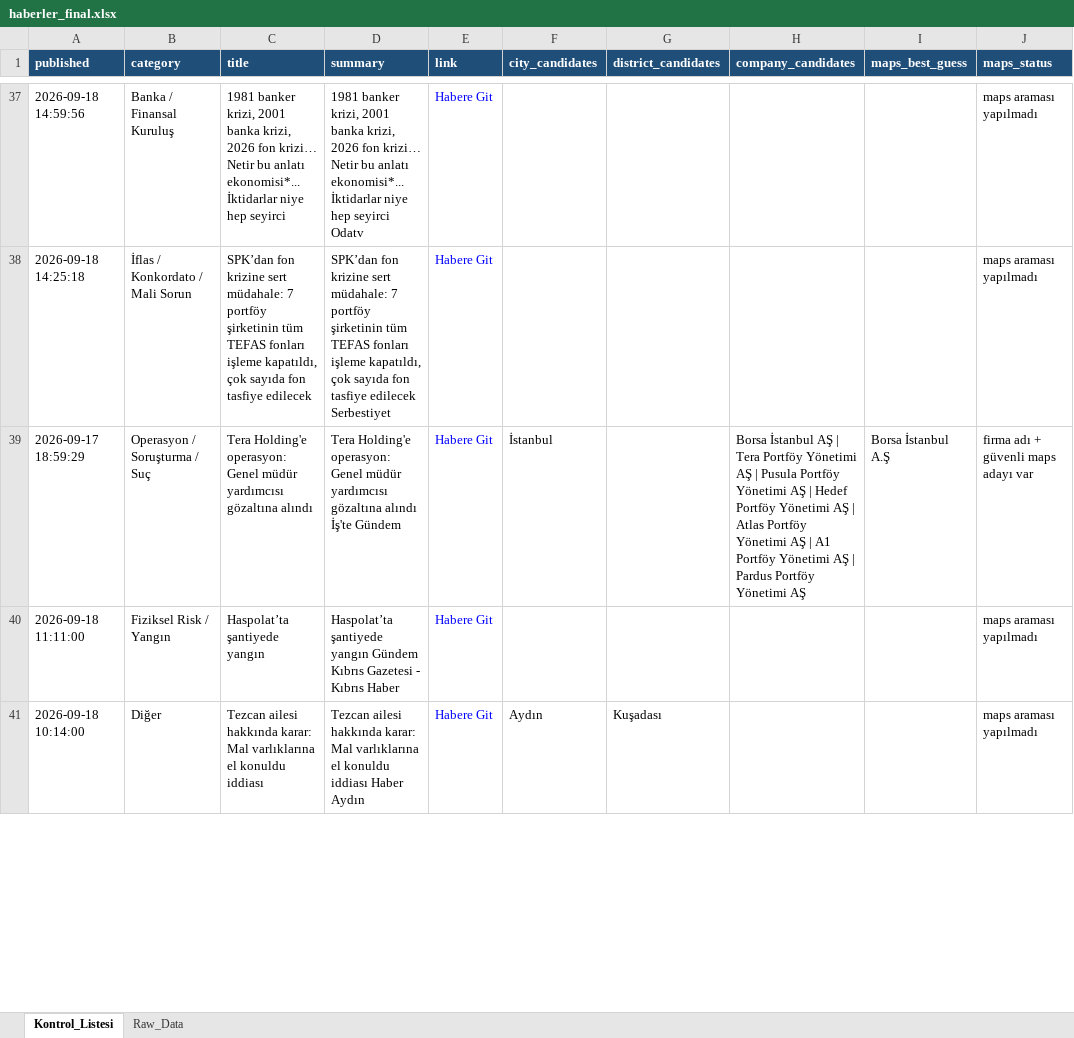
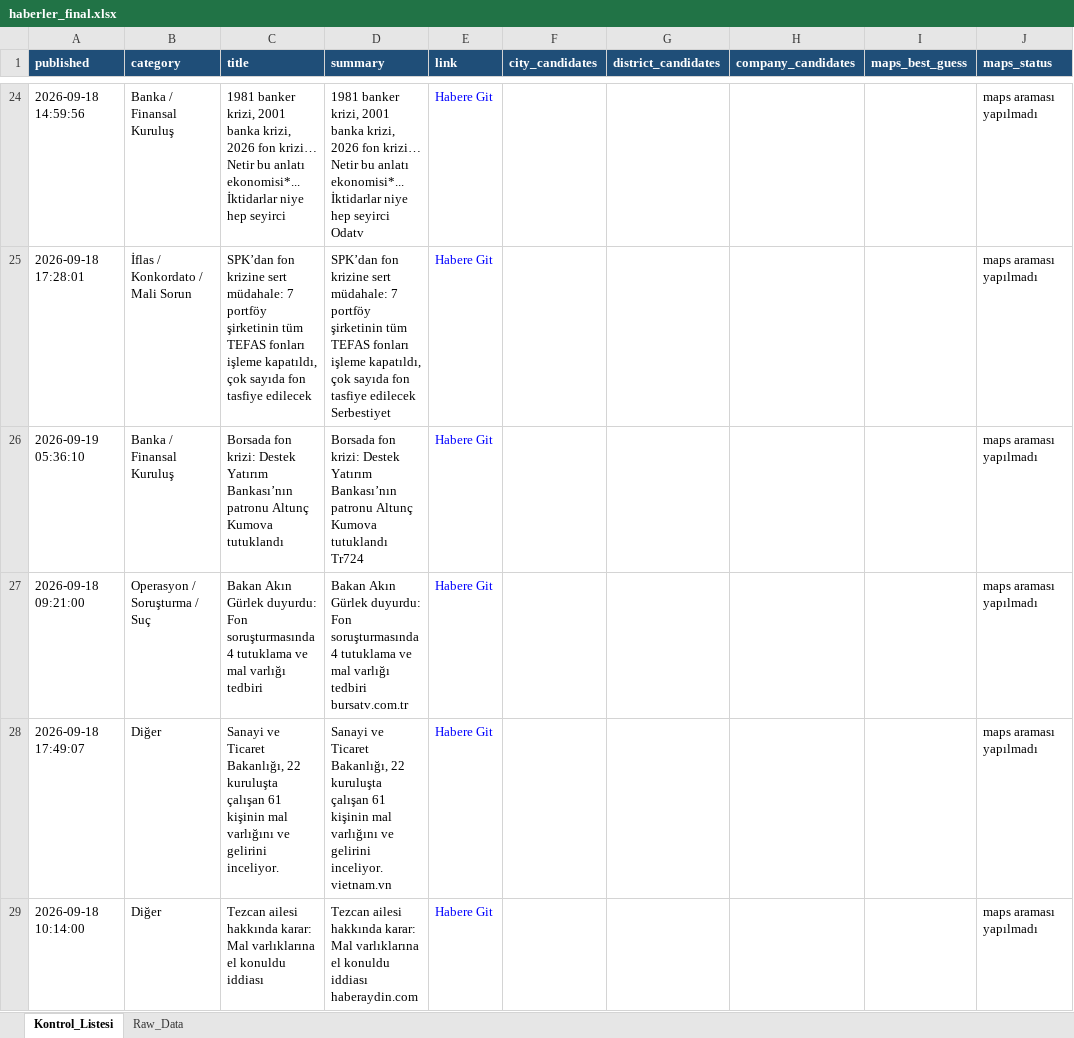
Before and after one commit to 19982109/haber-risk-monitor, an Excel workbook: data/haberler_final.xlsx, sheet Kontrol_Listesi, drawn as a sheet; only a part is shown, gaps mark what is left out; values as stored, in another font and other column widths than the file's, no borders; removed rows and columns are numbered as before the commit, all else as after; the diff covers the shown part only; the diff names each change by its address in the sheet, - before the commit and + after, or states it on an @@ line.

```diff
--- a/data/haberler_final.xlsx (sheet Kontrol_Listesi)
+++ b/data/haberler_final.xlsx (sheet Kontrol_Listesi)
-A25 (published): 2026-09-18 14:25:18
+A25 (published): 2026-09-18 17:28:01
-row 39: 2026-09-17 18:59:29 | Operasyon / Soruşturma / Suç | Tera Holding'e operasyon: Genel müdür yardımcısı gözaltına alındı | Tera Holding'e operasyon: Genel müdür yardımcısı gözaltına alındı İş'te Gündem | Habere Git | İstanbul |  | Borsa İstanbul AŞ | Tera Portföy Yönetimi AŞ | Pusula Portföy Yönetimi AŞ | Hedef Portföy Yönetimi AŞ | Atlas Portföy Yönetimi AŞ | A1 Portföy Yönetimi AŞ | Pardus Portföy Yönetimi AŞ | Borsa İstanbul A.Ş | firma adı + güvenli maps adayı var
-A26 (published): 2026-09-18 11:11:00
+A26 (published): 2026-09-19 05:36:10
-B26 (category): Fiziksel Risk / Yangın
+B26 (category): Banka / Finansal Kuruluş
-C26 (title): Haspolat’ta şantiyede yangın
+C26 (title): Borsada fon krizi: Destek Yatırım Bankası’nın patronu Altunç Kumova tutuklandı
-D26 (summary): Haspolat’ta şantiyede yangın Gündem Kıbrıs Gazetesi - Kıbrıs Haber
+D26 (summary): Borsada fon krizi: Destek Yatırım Bankası’nın patronu Altunç Kumova tutuklandı Tr724
+row 27: 2026-09-18 09:21:00 | Operasyon / Soruşturma / Suç | Bakan Akın Gürlek duyurdu: Fon soruşturmasında 4 tutuklama ve mal varlığı tedbiri | Bakan Akın Gürlek duyurdu: Fon soruşturmasında 4 tutuklama ve mal varlığı tedbiri bursatv.com.tr | Habere Git |  |  |  |  | maps araması yapılmadı
+row 28: 2026-09-18 17:49:07 | Diğer | Sanayi ve Ticaret Bakanlığı, 22 kuruluşta çalışan 61 kişinin mal varlığını ve gelirini inceliyor. | Sanayi ve Ticaret Bakanlığı, 22 kuruluşta çalışan 61 kişinin mal varlığını ve gelirini inceliyor. vietnam.vn | Habere Git |  |  |  |  | maps araması yapılmadı
-D29 (summary): …konuldu iddiası Haber Aydın
+D29 (summary): …konuldu iddiası haberaydin.com
-F29 (city_candidates): Aydın
+F29 (city_candidates): (empty)
-G29 (district_candidates): Kuşadası
+G29 (district_candidates): (empty)
```
Also changed, not shown: 19 added rows, 39 removed rows, 1 moved row and 40 edited cells elsewhere in this sheet, sheet Raw_Data, 1 other file.
